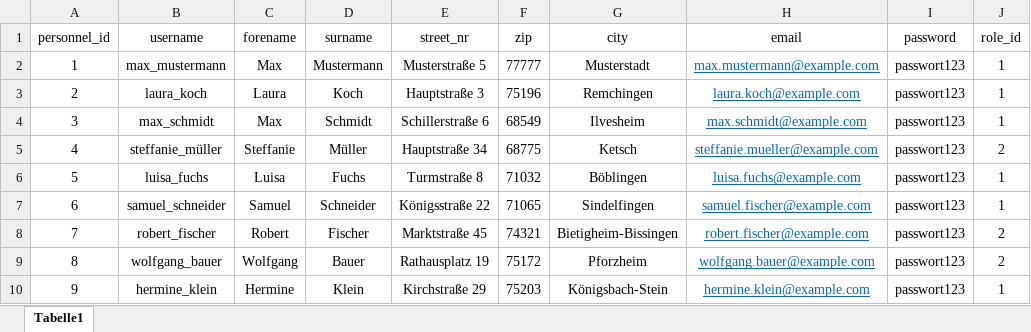
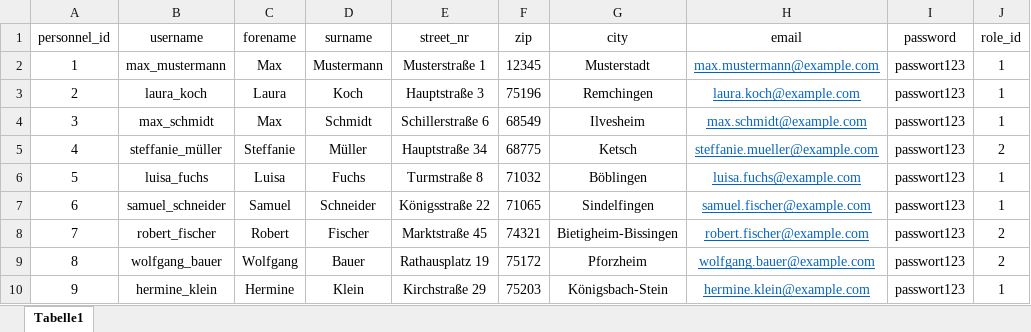
Before and after one commit to DhruvAggarwal01/ATdIT_Gruppe5, an Excel workbook: databases/Users.xlsx, sheet Tabelle1, drawn as a sheet; only a part is shown; values as stored, in another font and other column widths than the file's, no borders; the diff names each change by its address in the sheet, - before the commit and + after, or states it on an @@ line.

```diff
--- a/databases/Users.xlsx (sheet Tabelle1)
+++ b/databases/Users.xlsx (sheet Tabelle1)
-E2 (street_nr): Musterstraße 5
+E2 (street_nr): Musterstraße 1
-F2 (zip): 77777
+F2 (zip): 12345
```
Also changed, not shown: 9 other files.
